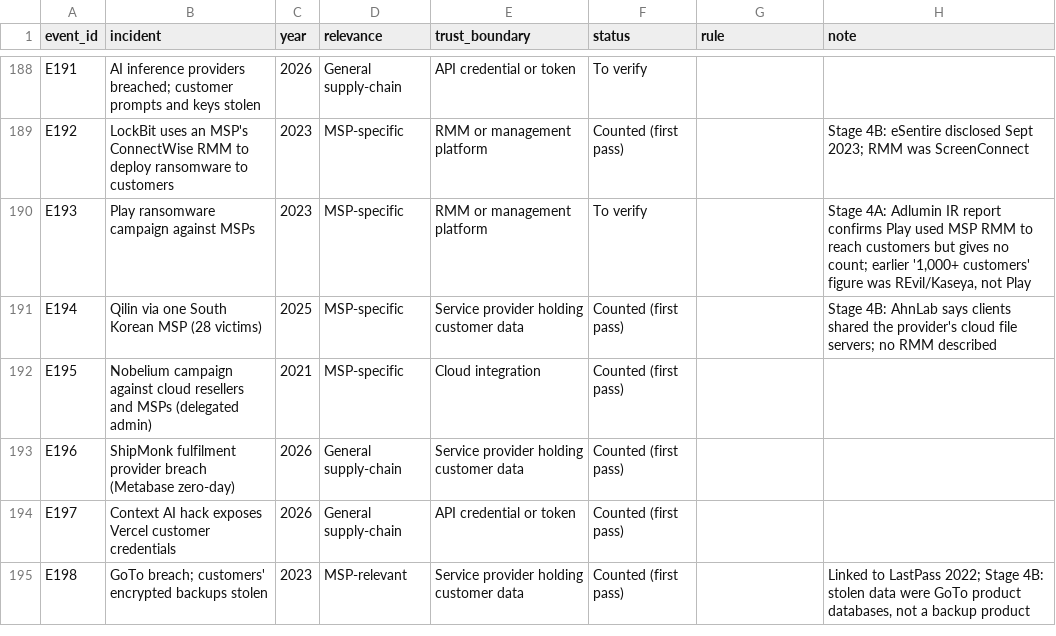
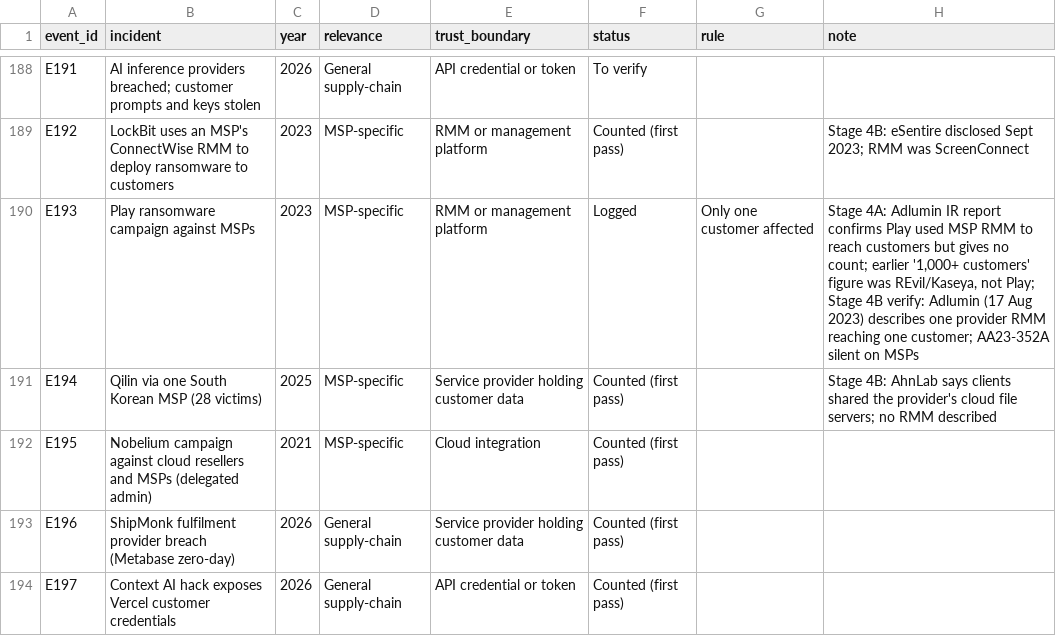
Before and after one commit to simei2k/supply-chain-research, a CSV file: studies/msp-supply-chain/data/dedupe/events.csv, drawn as a sheet; only a part is shown, gaps mark what is left out; the shorter side is filled out with more unchanged rows; the diff covers the shown part only.

```diff
--- a/studies/msp-supply-chain/data/dedupe/events.csv
+++ b/studies/msp-supply-chain/data/dedupe/events.csv
@@ -189,3 +189,3 @@ E191,AI inference providers breached; customer prompts and keys stolen,2026,Gene
 E192,LockBit uses an MSP's ConnectWise RMM to deploy ransomware to customers,2023,MSP-specific,RMM or management platform,Counted (first pass),,Stage 4B: eSentire disclosed Sept 2023; RMM was ScreenConnect
-E193,Play ransomware campaign against MSPs,2023,MSP-specific,RMM or management platform,To verify,,"Stage 4A: Adlumin IR report confirms Play used MSP RMM to reach customers but gives no count; earlier '1,000+ customers' figure was REvil/Kaseya, not Play"
+E193,Play ransomware campaign against MSPs,2023,MSP-specific,RMM or management platform,Logged,Only one customer affected,"Stage 4A: Adlumin IR report confirms Play used MSP RMM to reach customers but gives no count; earlier '1,000+ customers' figure was REvil/Kaseya, not Play; Stage 4B verify: Adlumin (17 Aug 2023) describes one provider RMM reaching one customer; AA23-352A silent on MSPs"
 E194,Qilin via one South Korean MSP (28 victims),2025,MSP-specific,Service provider holding customer data,Counted (first pass),,Stage 4B: AhnLab says clients shared the provider's cloud file servers; no RMM described
```
Also changed, not shown: 32 edited cells elsewhere in this file, studies/msp-supply-chain/data/candidates.csv, studies/msp-supply-chain/data/coded.csv, 6 other files.
